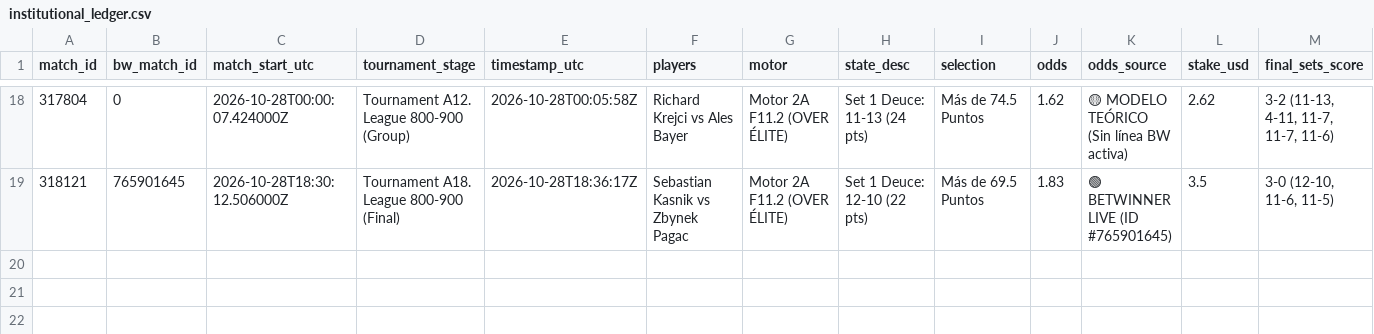
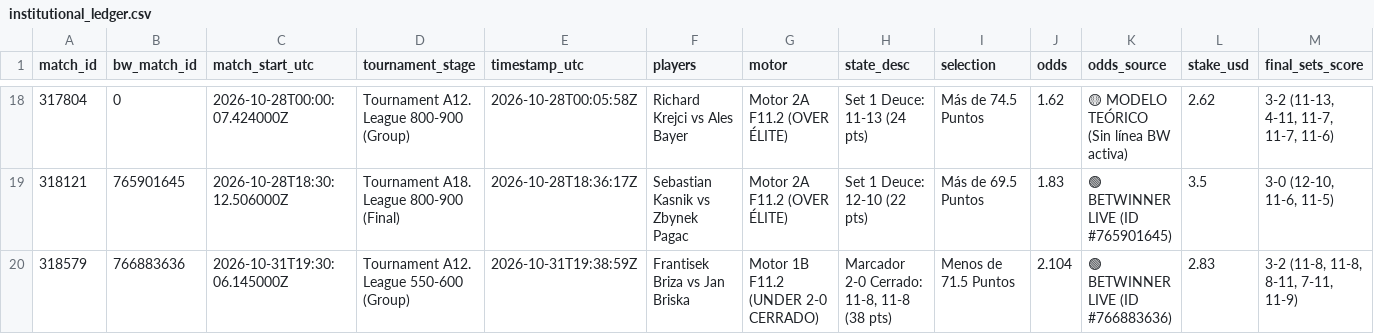
Before and after one commit to Blessed-200/core-telemetry-sync, a CSV file: institutional_ledger.csv, drawn as a sheet; only a part is shown, gaps mark what is left out; rows hold the shown columns only; the diff names each change by its address in the sheet, - before the commit and + after, or states it on an @@ line.

```diff
--- a/institutional_ledger.csv
+++ b/institutional_ledger.csv
+row 20: 318579 | 766883636 | 2026-10-31T19:30:06.145000Z | Tournament A12. League 550-600 (Group) | 2026-10-31T19:38:59Z | Frantisek Briza vs Jan Briska | Motor 1B F11.2 (UNDER 2-0 CERRADO) | Marcador 2-0 Cerrado: 11-8, 11-8 (38 pts) | Menos de 71.5 Puntos | 2.104 | 🟢 BETWINNER LIVE (ID #766883636) | 2.83 | 3-2 (11-8, 11-8, 8-11, 7-11, 11-9)
```
Also changed, not shown: bw_odds_ticks.csv, 2 other files.
